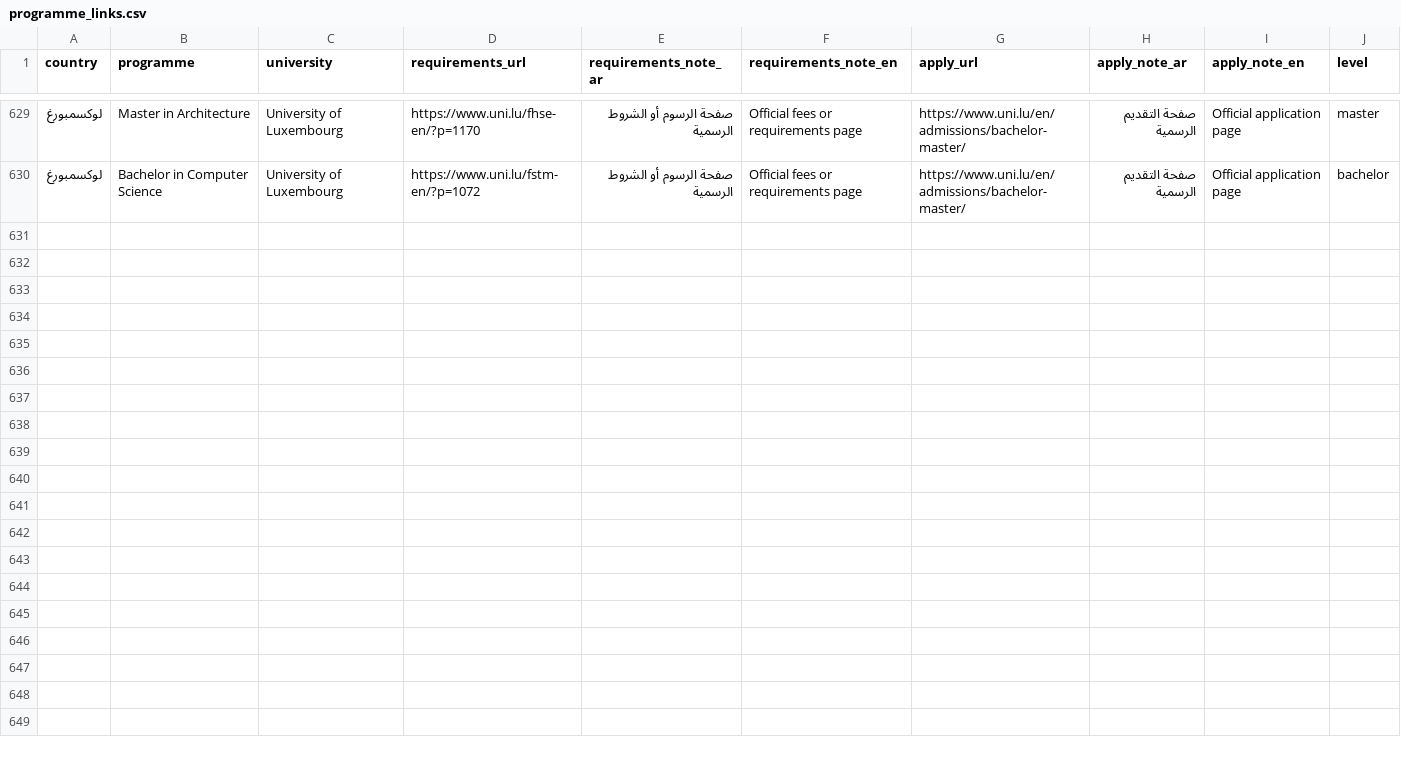
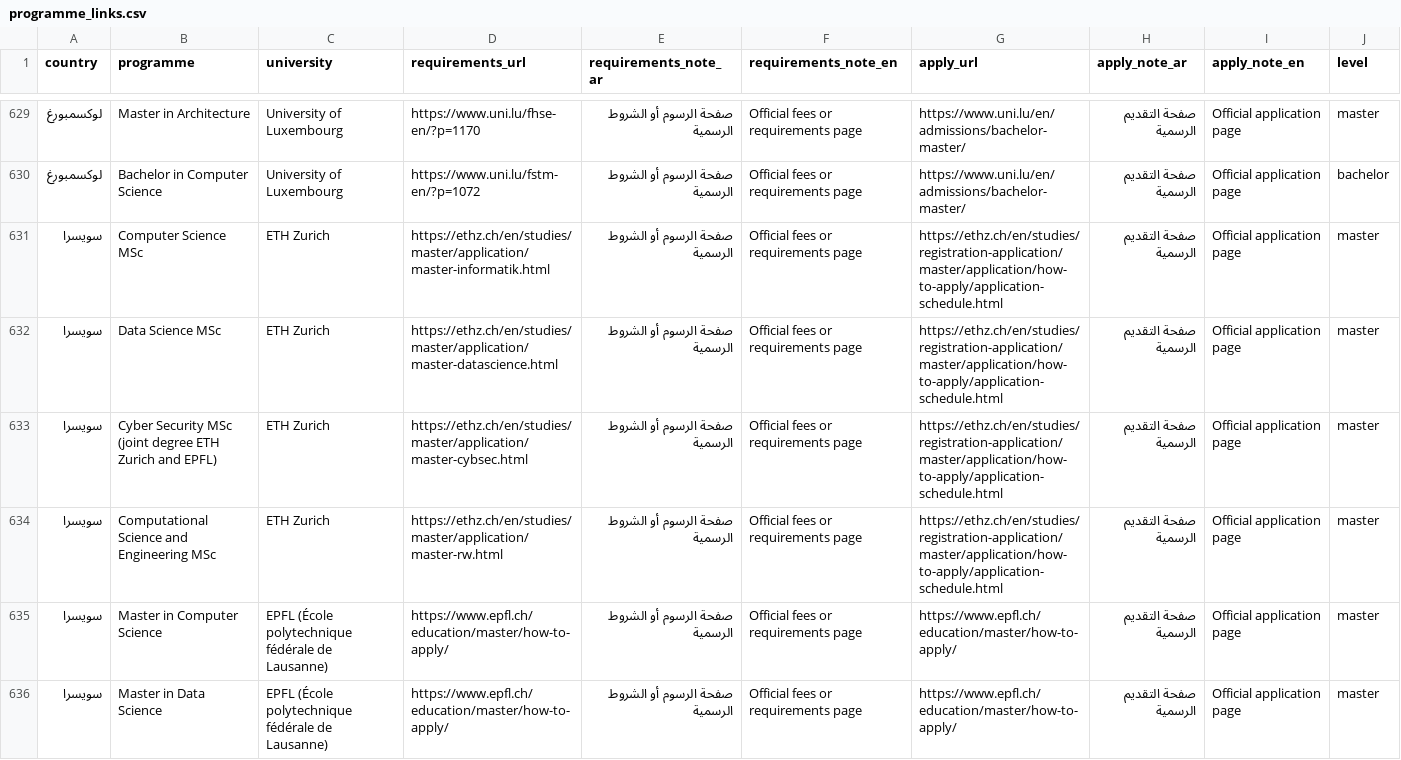
Before and after one commit to timelmallah-cpu/mynewgate, a CSV file: data/programme_links.csv, drawn as a sheet; only a part is shown, gaps mark what is left out; the diff covers the shown part only.

```diff
--- a/data/programme_links.csv
+++ b/data/programme_links.csv
@@ -630 +630,7 @@ country,programme,university,requirements_url,requirements_note_ar,requirements_
 لوكسمبورغ,Bachelor in Computer Science,University of Luxembourg,https://www.uni.lu/fstm-en/?p=1072,صفحة الرسوم أو الشروط الرسمية,Official fees or requirements page,https://www.uni.lu/en/admissions/bachelor-master/,صفحة التقديم الرسمية,Official application page,bachelor
+سويسرا,Computer Science MSc,ETH Zurich,https://ethz.ch/en/studies/master/application/master-informatik.html,صفحة الرسوم أو الشروط الرسمية,Official fees or requirements page,https://ethz.ch/en/studies/registration-application/master/application/how-to-apply/application-schedule.html,صفحة التقديم الرسمية,Official application page,master
+سويسرا,Data Science MSc,ETH Zurich,https://ethz.ch/en/studies/master/application/master-datascience.html,صفحة الرسوم أو الشروط الرسمية,Official fees or requirements page,https://ethz.ch/en/studies/registration-application/master/application/how-to-apply/application-schedule.html,صفحة التقديم الرسمية,Official application page,master
+سويسرا,Cyber Security MSc (joint degree ETH Zurich and EPFL),ETH Zurich,https://ethz.ch/en/studies/master/application/master-cybsec.html,صفحة الرسوم أو الشروط الرسمية,Official fees or requirements page,https://ethz.ch/en/studies/registration-application/master/application/how-to-apply/application-schedule.html,صفحة التقديم الرسمية,Official application page,master
+سويسرا,Computational Science and Engineering MSc,ETH Zurich,https://ethz.ch/en/studies/master/application/master-rw.html,صفحة الرسوم أو الشروط الرسمية,Official fees or requirements page,https://ethz.ch/en/studies/registration-application/master/application/how-to-apply/application-schedule.html,صفحة التقديم الرسمية,Official application page,master
+سويسرا,Master in Computer Science,EPFL (École polytechnique fédérale de Lausanne),https://www.epfl.ch/education/master/how-to-apply/,صفحة الرسوم أو الشروط الرسمية,Official fees or requirements page,https://www.epfl.ch/education/master/how-to-apply/,صفحة التقديم الرسمية,Official application page,master
+سويسرا,Master in Data Science,EPFL (École polytechnique fédérale de Lausanne),https://www.epfl.ch/education/master/how-to-apply/,صفحة الرسوم أو الشروط الرسمية,Official fees or requirements page,https://www.epfl.ch/education/master/how-to-apply/,صفحة التقديم الرسمية,Official application page,master
```
Also changed, not shown: 5 added rows elsewhere in this file, 25 other files.
